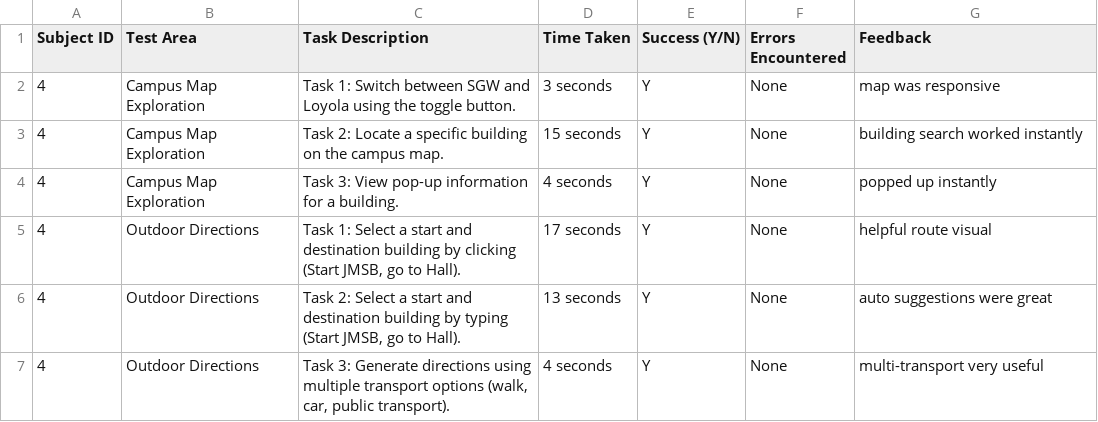
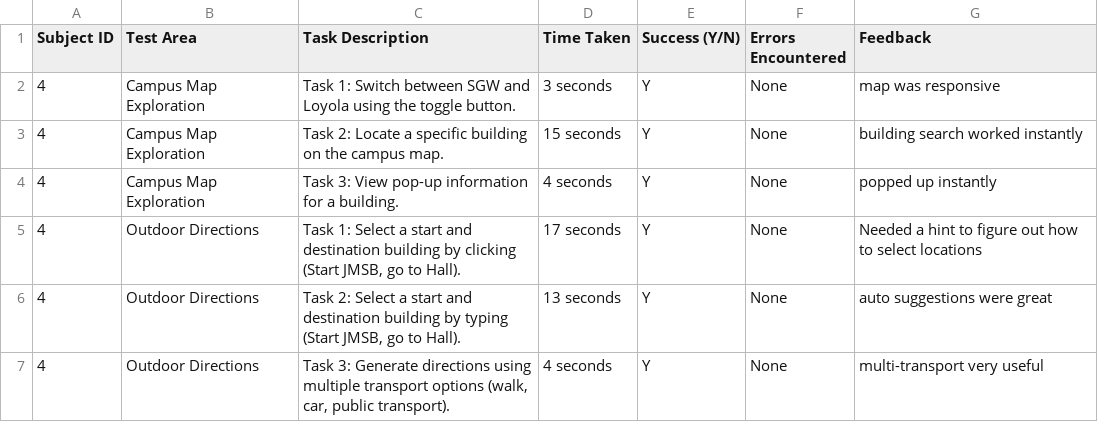
Before and after one commit to elion-abdyli/SOEN390, a CSV file: Usability_Testing/Usability_Checklist/Subject4.csv, drawn as a sheet; only a part is shown.

Commit message:
refined discrepancies

```diff
--- a/Usability_Testing/Usability_Checklist/Subject4.csv
+++ b/Usability_Testing/Usability_Checklist/Subject4.csv
@@ -4,3 +4,3 @@ Subject ID,Test Area,Task Description,Time Taken,Success (Y/N),Errors Encountere
 4,Campus Map Exploration,Task 3: View pop-up information for a building.,4 seconds,Y,None,popped up instantly
-4,Outdoor Directions,"Task 1: Select a start and destination building by clicking (Start JMSB, go to Hall).",17 seconds,Y,None,helpful route visual
+4,Outdoor Directions,"Task 1: Select a start and destination building by clicking (Start JMSB, go to Hall).",17 seconds,Y,None,Needed a hint to figure out how to select locations
 4,Outdoor Directions,"Task 2: Select a start and destination building by typing (Start JMSB, go to Hall).",13 seconds,Y,None,auto suggestions were great
```
